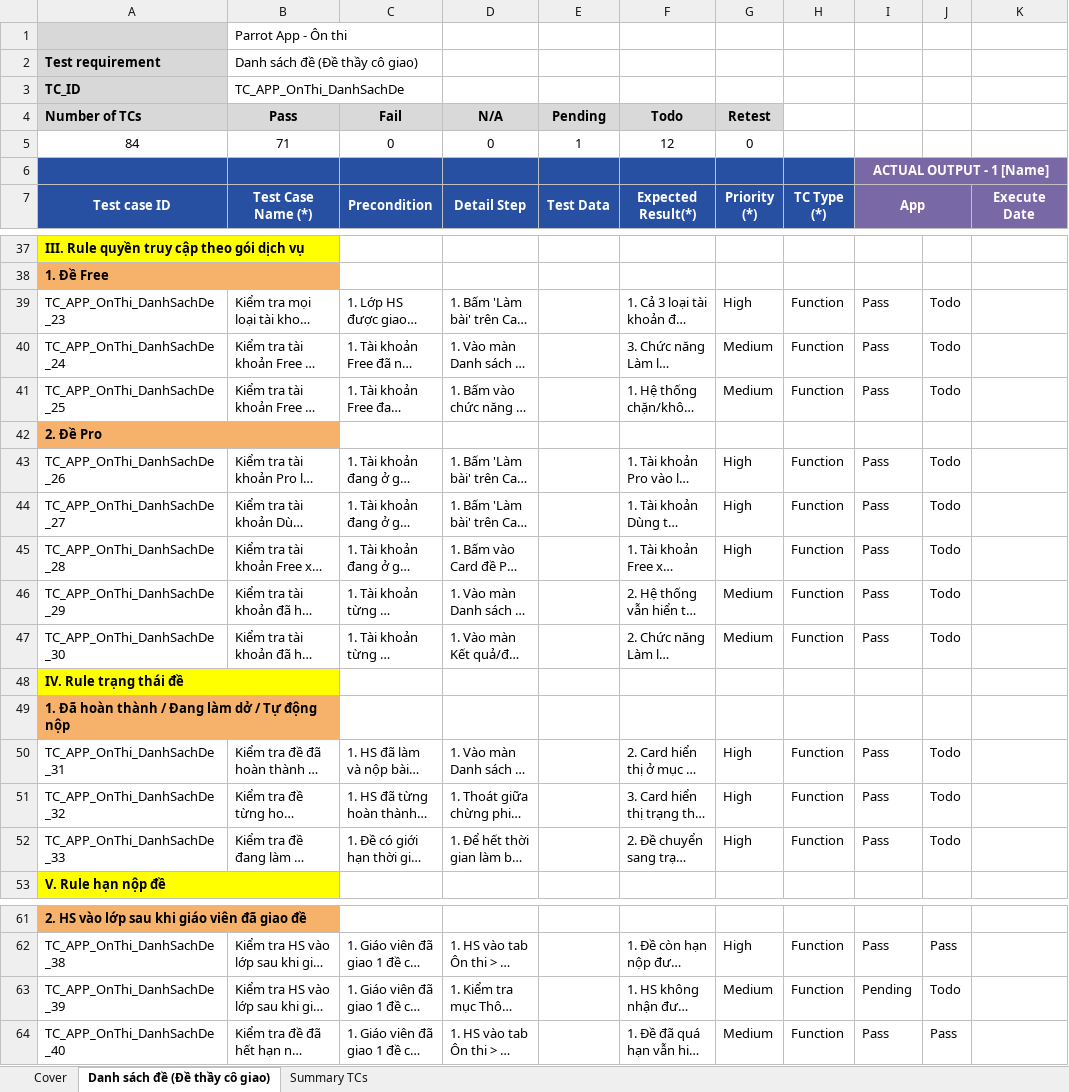
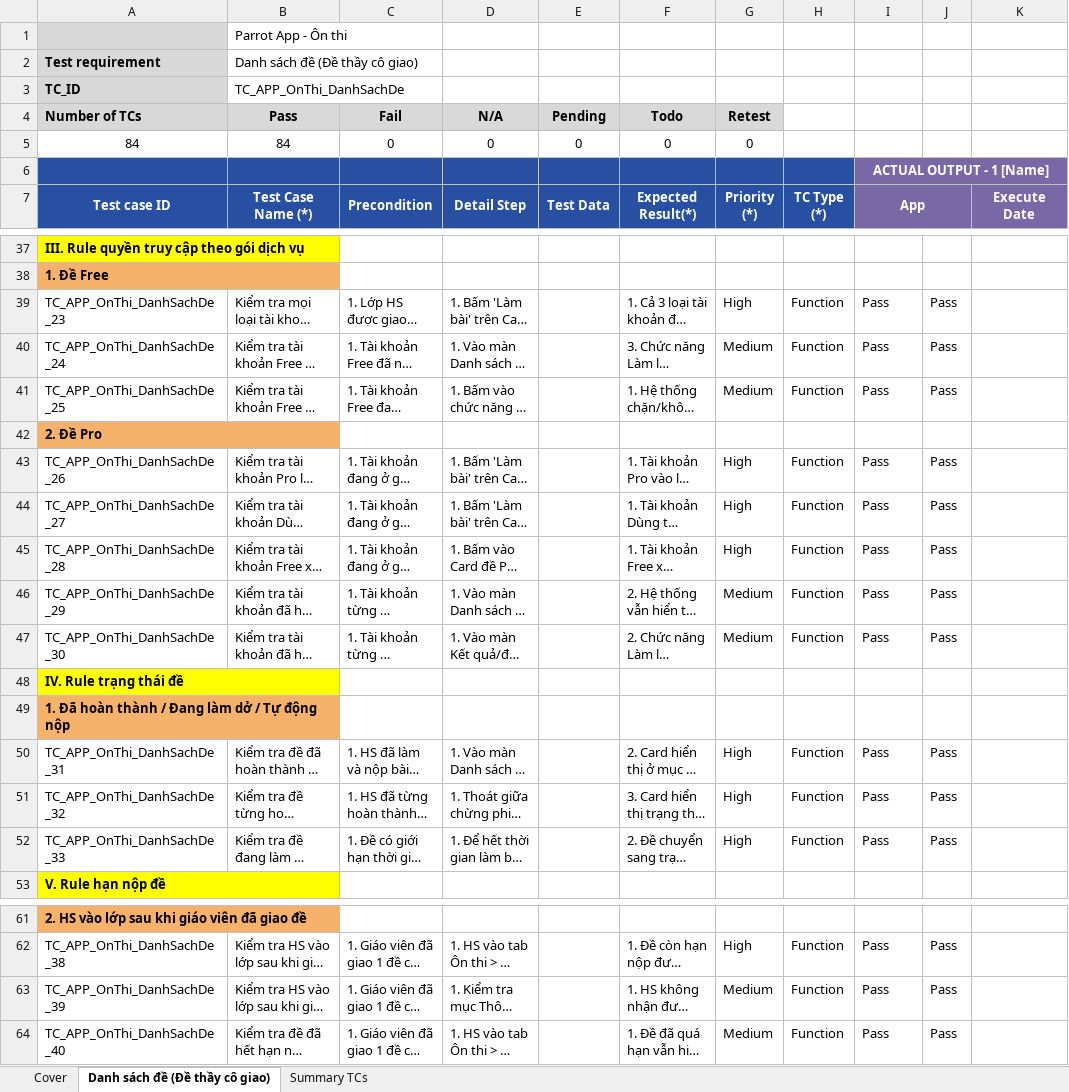
Before and after one commit to phuongtna/Autotest-App-Parrot, an Excel workbook: flows/app/on_thi/TESTCASES-danh-sach-de.xlsx, sheet Danh sách đề (Đề thầy cô giao), drawn as a sheet; only a part is shown, gaps mark what is left out; long unchanged cells end in …; values as stored, in another font and other column widths than the file's, no borders; conditional formats not drawn; the diff names each change by its address in the sheet, - before the commit and + after, or states it on an @@ line.

```diff
--- a/flows/app/on_thi/TESTCASES-danh-sach-de.xlsx (sheet Danh sách đề (Đề thầy cô giao))
+++ b/flows/app/on_thi/TESTCASES-danh-sach-de.xlsx (sheet Danh sách đề (Đề thầy cô giao))
-B5 (Pass): 71
+B5 (Pass): 84
-E5 (Pending): 1
+E5 (Pending): 0
-F5 (Todo): 12
+F5 (Todo): 0
-J39:J41: Todo
+J39:J41: Pass
-J43:J47: Todo
+J43:J47: Pass
-J50:J52: Todo
+J50:J52: Pass
-I63: Pending
+I63: Pass
-J63: Todo
+J63: Pass
```
Also changed, not shown: sheet Summary TCs, 5 other files.
